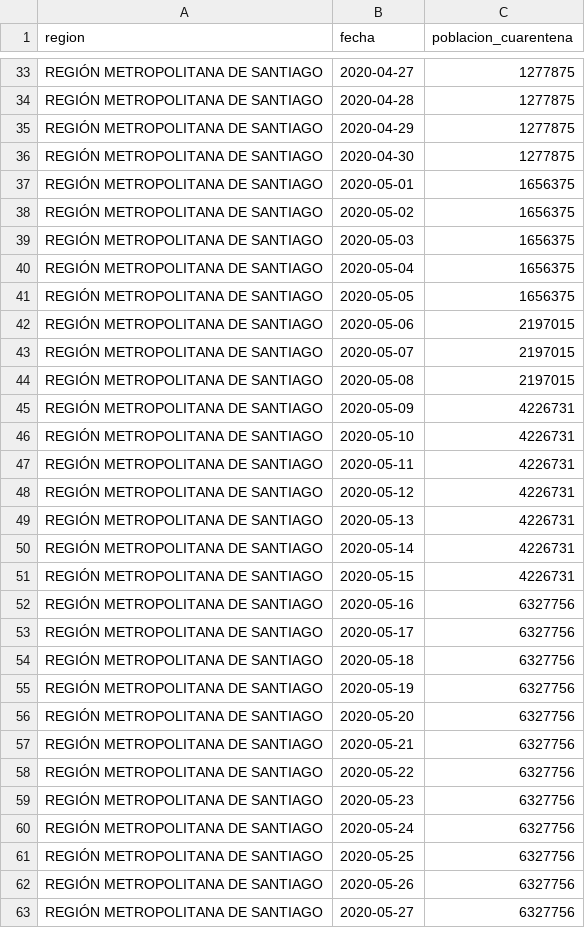
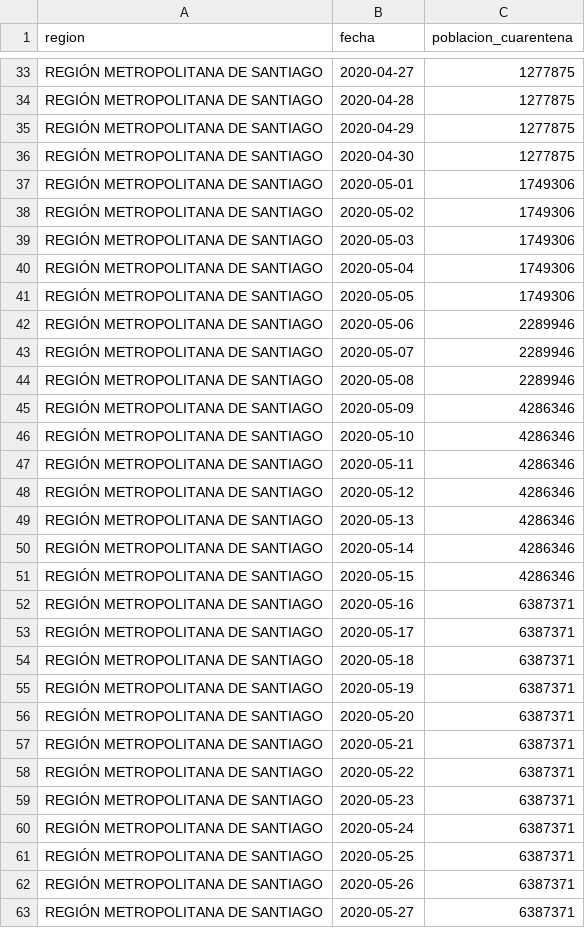
Before and after one commit to rguerral/poligonos_cuarentenas_resultados, a CSV file: resultados/poblacion_en_cuarentena/RM_completo.csv, drawn as a sheet; only a part is shown, gaps mark what is left out; the diff covers the shown part only.

```diff
--- a/resultados/poblacion_en_cuarentena/RM_completo.csv
+++ b/resultados/poblacion_en_cuarentena/RM_completo.csv
@@ -36,28 +36,28 @@ REGIÓN METROPOLITANA DE SANTIAGO,2020-04-29,1277875
 REGIÓN METROPOLITANA DE SANTIAGO,2020-04-30,1277875
-REGIÓN METROPOLITANA DE SANTIAGO,2020-05-01,1656375
-REGIÓN METROPOLITANA DE SANTIAGO,2020-05-02,1656375
-REGIÓN METROPOLITANA DE SANTIAGO,2020-05-03,1656375
-REGIÓN METROPOLITANA DE SANTIAGO,2020-05-04,1656375
-REGIÓN METROPOLITANA DE SANTIAGO,2020-05-05,1656375
-REGIÓN METROPOLITANA DE SANTIAGO,2020-05-06,2197015
-REGIÓN METROPOLITANA DE SANTIAGO,2020-05-07,2197015
-REGIÓN METROPOLITANA DE SANTIAGO,2020-05-08,2197015
-REGIÓN METROPOLITANA DE SANTIAGO,2020-05-09,4226731
-REGIÓN METROPOLITANA DE SANTIAGO,2020-05-10,4226731
-REGIÓN METROPOLITANA DE SANTIAGO,2020-05-11,4226731
-REGIÓN METROPOLITANA DE SANTIAGO,2020-05-12,4226731
-REGIÓN METROPOLITANA DE SANTIAGO,2020-05-13,4226731
-REGIÓN METROPOLITANA DE SANTIAGO,2020-05-14,4226731
-REGIÓN METROPOLITANA DE SANTIAGO,2020-05-15,4226731
-REGIÓN METROPOLITANA DE SANTIAGO,2020-05-16,6327756
-REGIÓN METROPOLITANA DE SANTIAGO,2020-05-17,6327756
-REGIÓN METROPOLITANA DE SANTIAGO,2020-05-18,6327756
-REGIÓN METROPOLITANA DE SANTIAGO,2020-05-19,6327756
-REGIÓN METROPOLITANA DE SANTIAGO,2020-05-20,6327756
-REGIÓN METROPOLITANA DE SANTIAGO,2020-05-21,6327756
-REGIÓN METROPOLITANA DE SANTIAGO,2020-05-22,6327756
-REGIÓN METROPOLITANA DE SANTIAGO,2020-05-23,6327756
-REGIÓN METROPOLITANA DE SANTIAGO,2020-05-24,6327756
-REGIÓN METROPOLITANA DE SANTIAGO,2020-05-25,6327756
-REGIÓN METROPOLITANA DE SANTIAGO,2020-05-26,6327756
-REGIÓN METROPOLITANA DE SANTIAGO,2020-05-27,6327756
+REGIÓN METROPOLITANA DE SANTIAGO,2020-05-01,1749306
+REGIÓN METROPOLITANA DE SANTIAGO,2020-05-02,1749306
+REGIÓN METROPOLITANA DE SANTIAGO,2020-05-03,1749306
+REGIÓN METROPOLITANA DE SANTIAGO,2020-05-04,1749306
+REGIÓN METROPOLITANA DE SANTIAGO,2020-05-05,1749306
+REGIÓN METROPOLITANA DE SANTIAGO,2020-05-06,2289946
+REGIÓN METROPOLITANA DE SANTIAGO,2020-05-07,2289946
+REGIÓN METROPOLITANA DE SANTIAGO,2020-05-08,2289946
+REGIÓN METROPOLITANA DE SANTIAGO,2020-05-09,4286346
+REGIÓN METROPOLITANA DE SANTIAGO,2020-05-10,4286346
+REGIÓN METROPOLITANA DE SANTIAGO,2020-05-11,4286346
+REGIÓN METROPOLITANA DE SANTIAGO,2020-05-12,4286346
+REGIÓN METROPOLITANA DE SANTIAGO,2020-05-13,4286346
+REGIÓN METROPOLITANA DE SANTIAGO,2020-05-14,4286346
+REGIÓN METROPOLITANA DE SANTIAGO,2020-05-15,4286346
+REGIÓN METROPOLITANA DE SANTIAGO,2020-05-16,6387371
+REGIÓN METROPOLITANA DE SANTIAGO,2020-05-17,6387371
+REGIÓN METROPOLITANA DE SANTIAGO,2020-05-18,6387371
+REGIÓN METROPOLITANA DE SANTIAGO,2020-05-19,6387371
+REGIÓN METROPOLITANA DE SANTIAGO,2020-05-20,6387371
+REGIÓN METROPOLITANA DE SANTIAGO,2020-05-21,6387371
+REGIÓN METROPOLITANA DE SANTIAGO,2020-05-22,6387371
+REGIÓN METROPOLITANA DE SANTIAGO,2020-05-23,6387371
+REGIÓN METROPOLITANA DE SANTIAGO,2020-05-24,6387371
+REGIÓN METROPOLITANA DE SANTIAGO,2020-05-25,6387371
+REGIÓN METROPOLITANA DE SANTIAGO,2020-05-26,6387371
+REGIÓN METROPOLITANA DE SANTIAGO,2020-05-27,6387371
```
Also changed, not shown: 1 added row and 13 edited cells elsewhere in this file, resultados/poblacion_en_cuarentena/por_comuna.csv, resultados/zonas_en_poligonoscuarentena/asignacion_zonas_poligonoscuarentena.csv, 19 other files.
